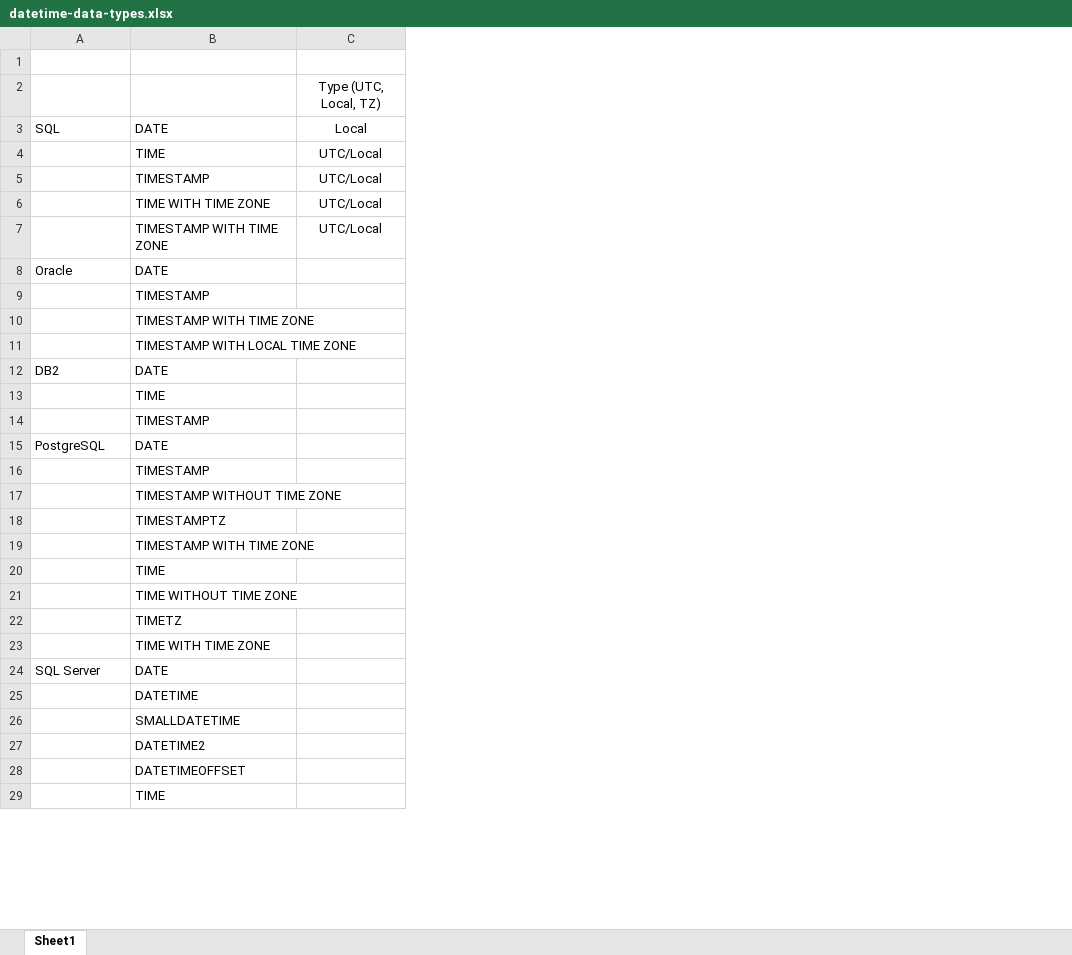
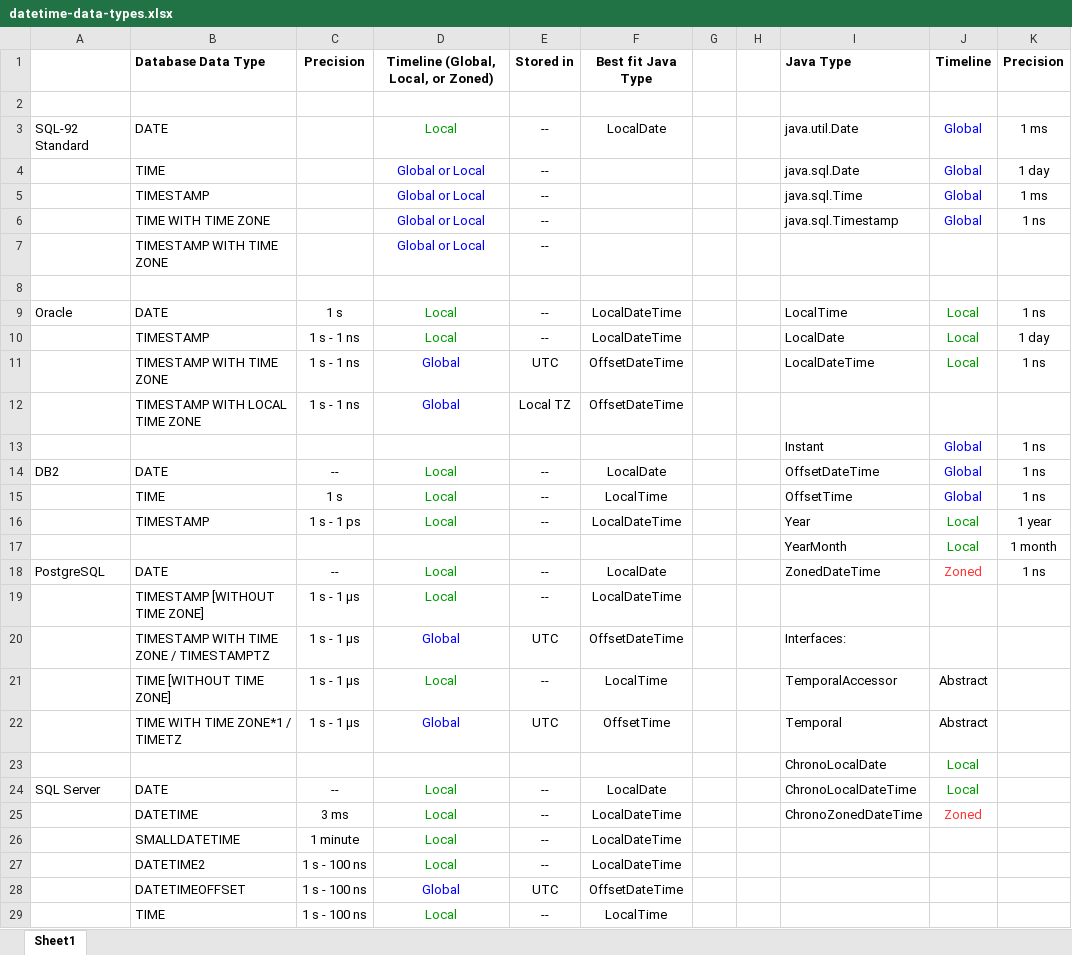
Before and after one commit to hotrodorm/hotrod, an Excel workbook: hotrod/docs/research/datetime-data-types.xlsx, sheet Sheet1, drawn as a sheet; only a part is shown; values as stored, in another font and other column widths than the file's, no borders; removed rows and columns are numbered as before the commit, all else as after; the diff covers the shown part only; the diff names each change by its address in the sheet, - before the commit and + after, or states it on an @@ line.

Commit message:
Adding time zone & offset study.

```diff
--- a/hotrod/docs/research/datetime-data-types.xlsx (sheet Sheet1)
+++ b/hotrod/docs/research/datetime-data-types.xlsx (sheet Sheet1)
-column C, rows 3-7: Local | UTC/Local | UTC/Local | UTC/Local | UTC/Local
+column C, rows 9-12: 1 s | 1 s - 1 ns | 1 s - 1 ns | 1 s - 1 ns; rows 14-16: -- | 1 s | 1 s - 1 ps; rows 18-29: -- | 1 s - 1 µs | 1 s - 1 µs | 1 s - 1 µs | 1 s - 1 µs |  | -- | 3 ms | 1 minute | 1 s - 100 ns | 1 s - 100 ns | 1 s - 100 ns
+column D, rows 3-7: Local | Global or Local | Global or Local | Global or Local | Global or Local; rows 9-12: Local | Local | Global | Global; rows 14-16: all Local; rows 18-29: Local | Local | Global | Local | Global |  | Local | Local | Local | Local | Global | Local
+column E, rows 3-7: all --; rows 9-12: -- | -- | UTC | Local TZ; rows 14-16: all --; rows 18-29: -- | -- | UTC | -- | UTC |  | -- | -- | -- | -- | UTC | --
+column F, row 3: LocalDate; rows 9-12: LocalDateTime | LocalDateTime | OffsetDateTime | OffsetDateTime; rows 14-16: LocalDate | LocalTime | LocalDateTime; rows 18-29: LocalDate | LocalDateTime | OffsetDateTime | LocalTime | OffsetTime |  | LocalDate | LocalDateTime | LocalDateTime | LocalDateTime | OffsetDateTime | LocalTime
+column G, empty
+column H, empty
+column I, rows 3-6: java.util.Date | java.sql.Date | java.sql.Time | java.sql.Timestamp; rows 9-11: LocalTime | LocalDate | LocalDateTime; rows 14-16: OffsetDateTime | OffsetTime | Year; rows 18-25: ZonedDateTime |  | Interfaces: | TemporalAccessor | Temporal | ChronoLocalDate | ChronoLocalDateTime | ChronoZonedDateTime
+column J, rows 3-6: all Global; rows 9-11: all Local; rows 14-16: Global | Global | Local; rows 18-25: Zoned |  |  | Abstract | Abstract | Local | Local | Zoned
+column K, rows 3-6: 1 ms | 1 day | 1 ms | 1 ns; rows 9-11: 1 ns | 1 day | 1 ns; rows 14-16: 1 ns | 1 ns | 1 year; row 18: 1 ns
+row 1:  | Database Data Type | Precision | Timeline (Global, Local, or Zoned) | Stored in | Best fit Java Type |  |  | Java Type | Timeline | Precision
-A3: SQL
+A3: SQL-92 Standard
+row 8: (empty)
@@ row 2 moved to row 13: Instant @@
+row 17:  |  |  |  |  |  |  |  | YearMonth | Local | 1 month
-B19: TIMESTAMP
+B19: TIMESTAMP [WITHOUT TIME ZONE]
-B20: TIMESTAMP WITHOUT TIME ZONE
+B20: TIMESTAMP WITH TIME ZONE / TIMESTAMPTZ
-B21: TIMESTAMPTZ
+B21: TIME [WITHOUT TIME ZONE]
-B22: TIMESTAMP WITH TIME ZONE
+B22: TIME WITH TIME ZONE*1 / TIMETZ
-B23: TIME
+B23: (empty)
-row 21:  | TIME WITHOUT TIME ZONE
-row 22:  | TIMETZ
@@ row 23 moved to row 52: TIME WITH TIME ZONE @@
```
Also changed, not shown: 8 added rows, 1 removed row, 2 moved rows and 8 edited cells elsewhere in this sheet, 1 other file.
